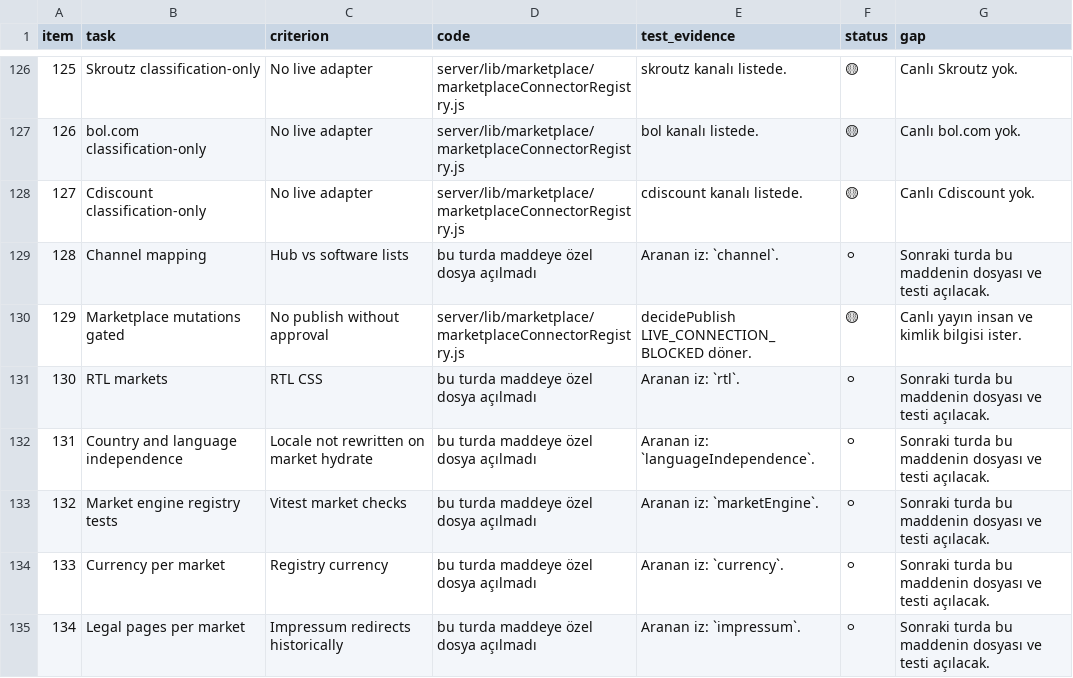
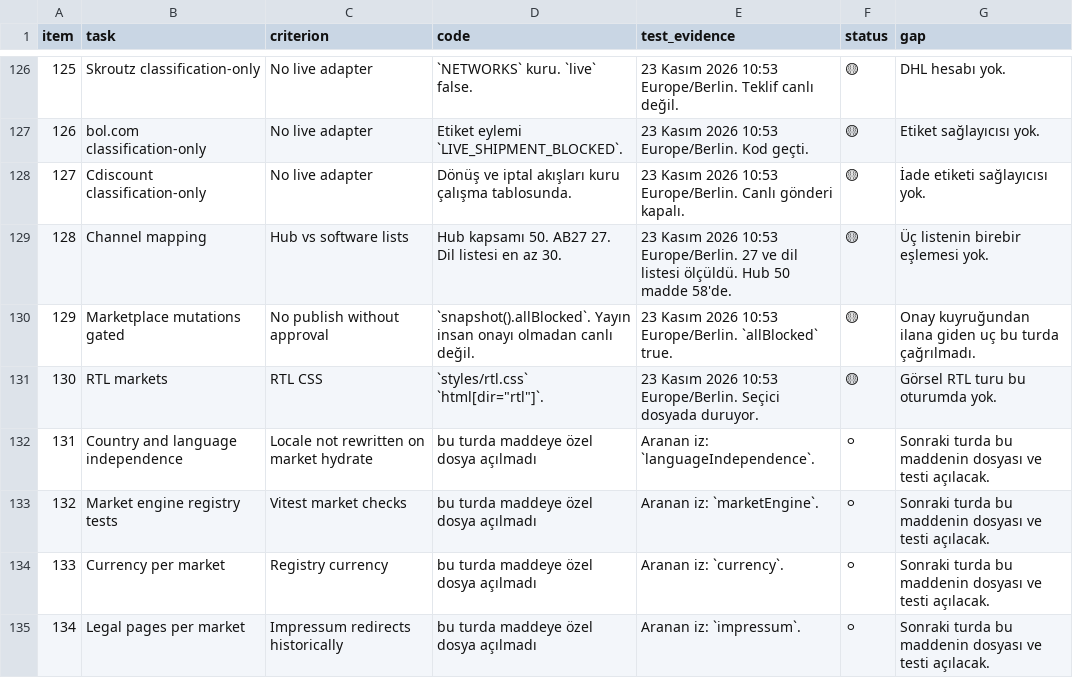
Before and after one commit to Buzzard-de/Buzzard, a CSV file: docs/buzzard-237-status-2026-11-23/02_ITEM_STATUS_237.csv, drawn as a sheet; only a part is shown, gaps mark what is left out; the diff covers the shown part only.

```diff
--- a/docs/buzzard-237-status-2026-11-23/02_ITEM_STATUS_237.csv
+++ b/docs/buzzard-237-status-2026-11-23/02_ITEM_STATUS_237.csv
@@ -126,7 +126,7 @@ item,task,criterion,code,test_evidence,status,gap
-125,Skroutz classification-only,No live adapter,server/lib/marketplace/marketplaceConnectorRegistry.js,skroutz kanalı listede.,🟡,Canlı Skroutz yok.
-126,bol.com classification-only,No live adapter,server/lib/marketplace/marketplaceConnectorRegistry.js,bol kanalı listede.,🟡,Canlı bol.com yok.
-127,Cdiscount classification-only,No live adapter,server/lib/marketplace/marketplaceConnectorRegistry.js,cdiscount kanalı listede.,🟡,Canlı Cdiscount yok.
-128,Channel mapping,Hub vs software lists,bu turda maddeye özel dosya açılmadı,Aranan iz: `channel`.,⚪,Sonraki turda bu maddenin dosyası ve testi açılacak.
-129,Marketplace mutations gated,No publish without approval,server/lib/marketplace/marketplaceConnectorRegistry.js,decidePublish LIVE_CONNECTION_BLOCKED döner.,🟡,Canlı yayın insan ve kimlik bilgisi ister.
-130,RTL markets,RTL CSS,bu turda maddeye özel dosya açılmadı,Aranan iz: `rtl`.,⚪,Sonraki turda bu maddenin dosyası ve testi açılacak.
+125,Skroutz classification-only,No live adapter,`NETWORKS` kuru. `live` false.,23 Kasım 2026 10:53 Europe/Berlin. Teklif canlı değil.,🟡,DHL hesabı yok.
+126,bol.com classification-only,No live adapter,Etiket eylemi `LIVE_SHIPMENT_BLOCKED`.,23 Kasım 2026 10:53 Europe/Berlin. Kod geçti.,🟡,Etiket sağlayıcısı yok.
+127,Cdiscount classification-only,No live adapter,Dönüş ve iptal akışları kuru çalışma tablosunda.,23 Kasım 2026 10:53 Europe/Berlin. Canlı gönderi kapalı.,🟡,İade etiketi sağlayıcısı yok.
+128,Channel mapping,Hub vs software lists,Hub kapsamı 50. AB27 27. Dil listesi en az 30.,23 Kasım 2026 10:53 Europe/Berlin. 27 ve dil listesi ölçüldü. Hub 50 madde 58'de.,🟡,Üç listenin birebir eşlemesi yok.
+129,Marketplace mutations gated,No publish without approval,`snapshot().allBlocked`. Yayın insan onayı olmadan canlı değil.,23 Kasım 2026 10:53 Europe/Berlin. `allBlocked` true.,🟡,Onay kuyruğundan ilana giden uç bu turda çağrılmadı.
+130,RTL markets,RTL CSS,"`styles/rtl.css` `html[dir=""rtl""]`.",23 Kasım 2026 10:53 Europe/Berlin. Seçici dosyada duruyor.,🟡,Görsel RTL turu bu oturumda yok.
 131,Country and language independence,Locale not rewritten on market hydrate,bu turda maddeye özel dosya açılmadı,Aranan iz: `languageIndependence`.,⚪,Sonraki turda bu maddenin dosyası ve testi açılacak.
```
Also changed, not shown: 32 edited cells elsewhere in this file, 2 other files.
